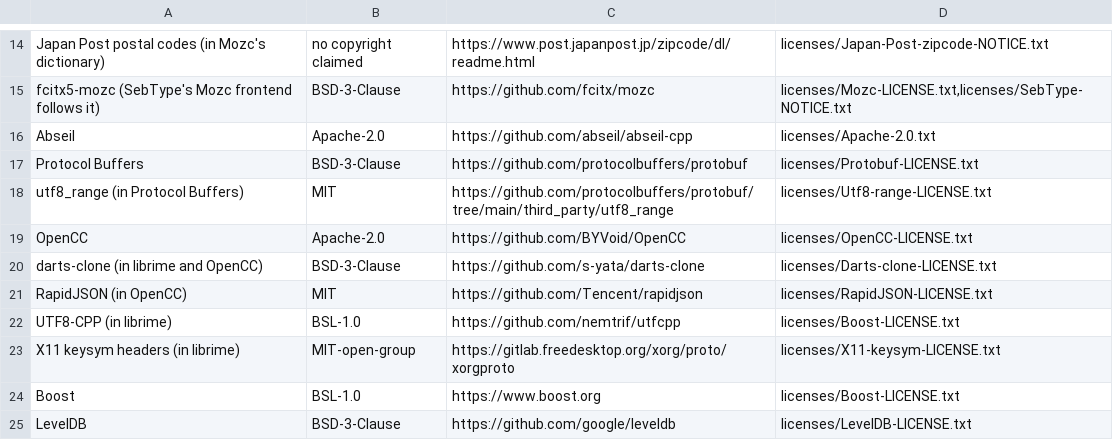
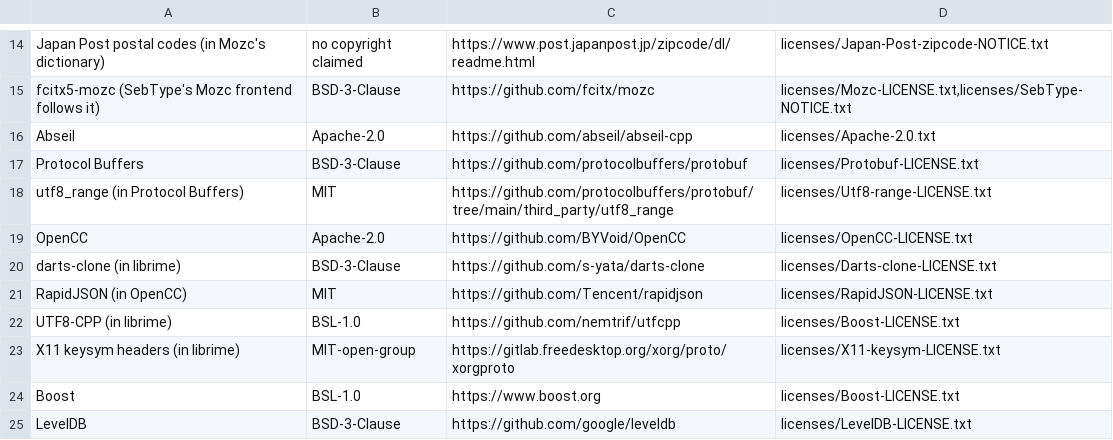
Before and after one commit to S-Sebb/SebType, a TSV file: android/app/src/main/assets/credits.tsv, drawn as a sheet; only a part is shown, gaps mark what is left out.

Commit message:
Linux rpm check: the bundled snappy, Abseil and utf8_range licences too; darts-clone credited only for librime (#540)

```diff
--- a/android/app/src/main/assets/credits.tsv
+++ b/android/app/src/main/assets/credits.tsv
@@ -19,3 +19,3 @@ utf8_range (in Protocol Buffers)	MIT	https://github.com/protocolbuffers/protobuf
 OpenCC	Apache-2.0	https://github.com/BYVoid/OpenCC	licenses/OpenCC-LICENSE.txt
-darts-clone (in librime and OpenCC)	BSD-3-Clause	https://github.com/s-yata/darts-clone	licenses/Darts-clone-LICENSE.txt
+darts-clone (in librime)	BSD-3-Clause	https://github.com/s-yata/darts-clone	licenses/Darts-clone-LICENSE.txt
 RapidJSON (in OpenCC)	MIT	https://github.com/Tencent/rapidjson	licenses/RapidJSON-LICENSE.txt
```
Also changed, not shown: 2 other files.
